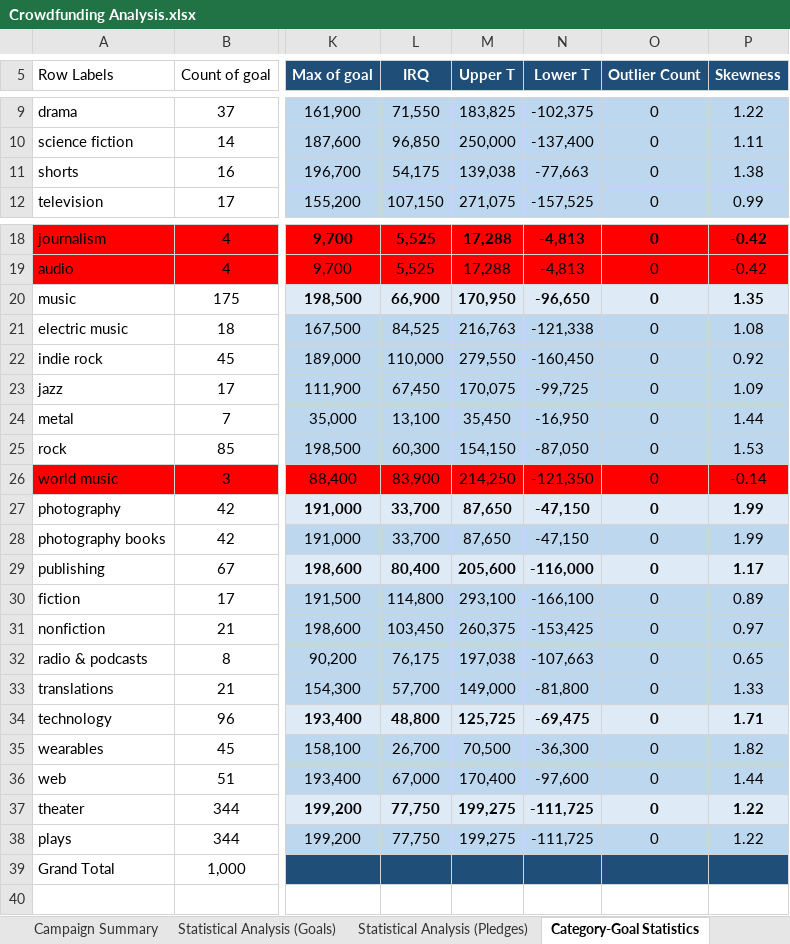
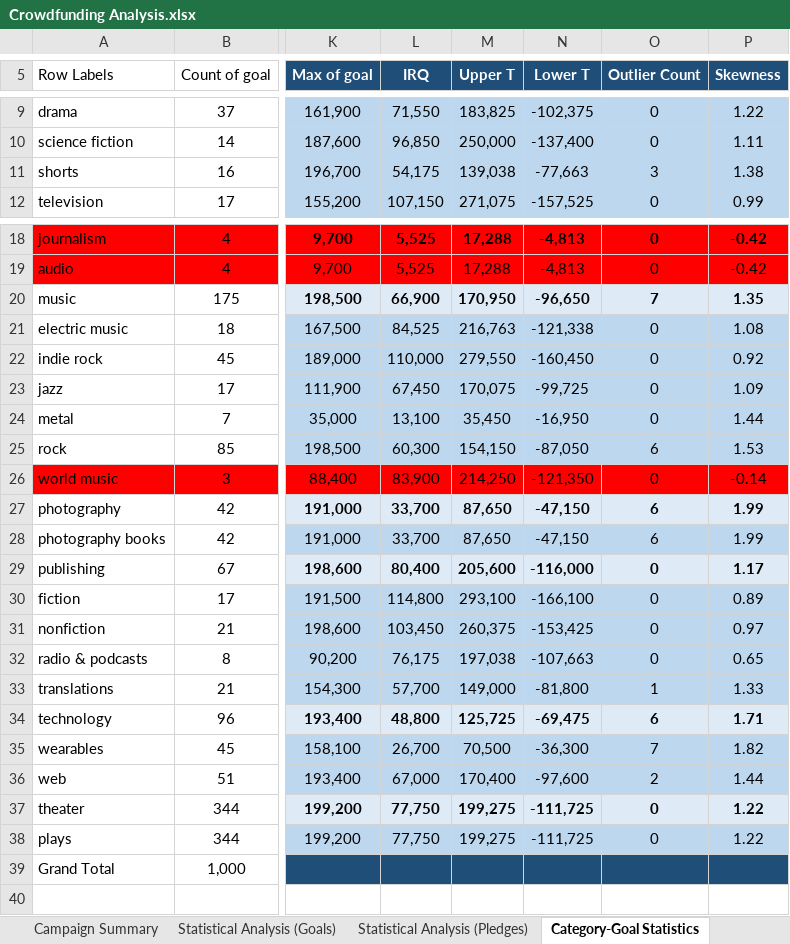
Before and after one commit to njamesgeorge1223/Crowdfunding-Goal-Analysis-in-Excel, an Excel workbook: Crowdfunding Analysis.xlsx, sheet Category-Goal Statistics, drawn as a sheet; only a part is shown, gaps mark what is left out; values as stored, in another font and other column widths than the file's, no borders; the diff names each change by its address in the sheet, - before the commit and + after, or states it on an @@ line.

```diff
--- a/Crowdfunding Analysis.xlsx (sheet Category-Goal Statistics)
+++ b/Crowdfunding Analysis.xlsx (sheet Category-Goal Statistics)
-O11 (Outlier Count): 0
+O11 (Outlier Count): 3
-O20 (Outlier Count): 0
+O20 (Outlier Count): 7
-O25 (Outlier Count): 0
+O25 (Outlier Count): 6
-O27:O28 (Outlier Count): 0
+O27:O28 (Outlier Count): 6
-O33 (Outlier Count): 0
+O33 (Outlier Count): 1
-O34 (Outlier Count): 0
+O34 (Outlier Count): 6
-O35 (Outlier Count): 0
+O35 (Outlier Count): 7
-O36 (Outlier Count): 0
+O36 (Outlier Count): 2
```
Also changed, not shown: sheet Category-Pledge Statistics, formulas that keep their value, charts or pictures.
